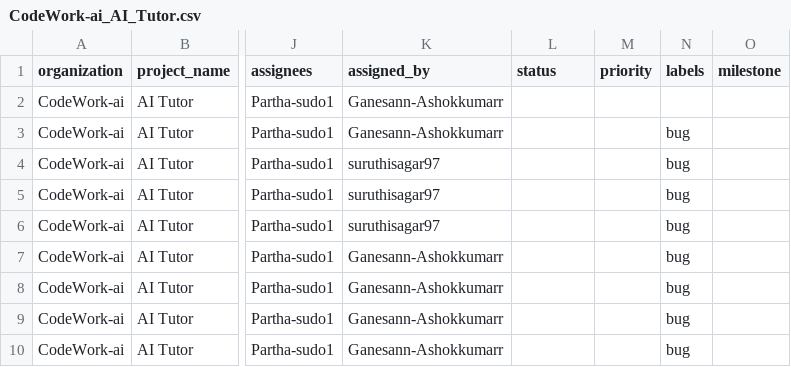
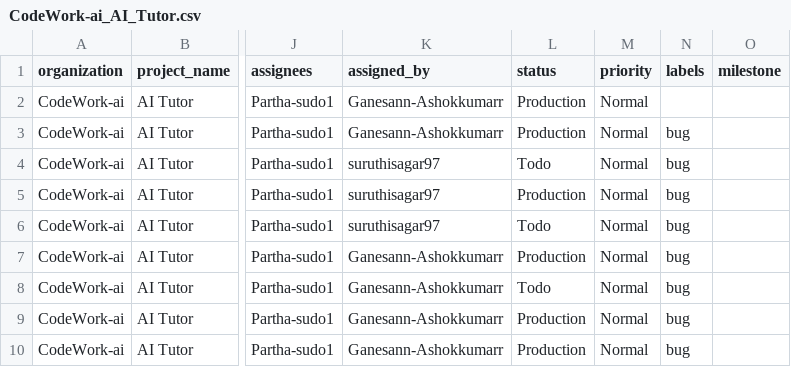
Before and after one commit to Nitishshyamks/Git_auto_backend, a CSV file: data/CodeWork-ai_AI_Tutor.csv, drawn as a sheet; only a part is shown, gaps mark what is left out; the diff names each change by its address in the sheet, - before the commit and + after, or states it on an @@ line.

```diff
--- a/data/CodeWork-ai_AI_Tutor.csv
+++ b/data/CodeWork-ai_AI_Tutor.csv
-L2:L3 (status): (empty)
+L2:L3 (status): Production
-M2:M10 (priority): (empty)
+M2:M10 (priority): Normal
-L4 (status): (empty)
+L4 (status): Todo
-L5 (status): (empty)
+L5 (status): Production
-L6 (status): (empty)
+L6 (status): Todo
-L7 (status): (empty)
+L7 (status): Production
-L8 (status): (empty)
+L8 (status): Todo
-L9:L10 (status): (empty)
+L9:L10 (status): Production
```
Also changed, not shown: data/CodeWork-ai_Depart.csv, data/CodeWork-ai_E-_book.csv, 3 other files.
